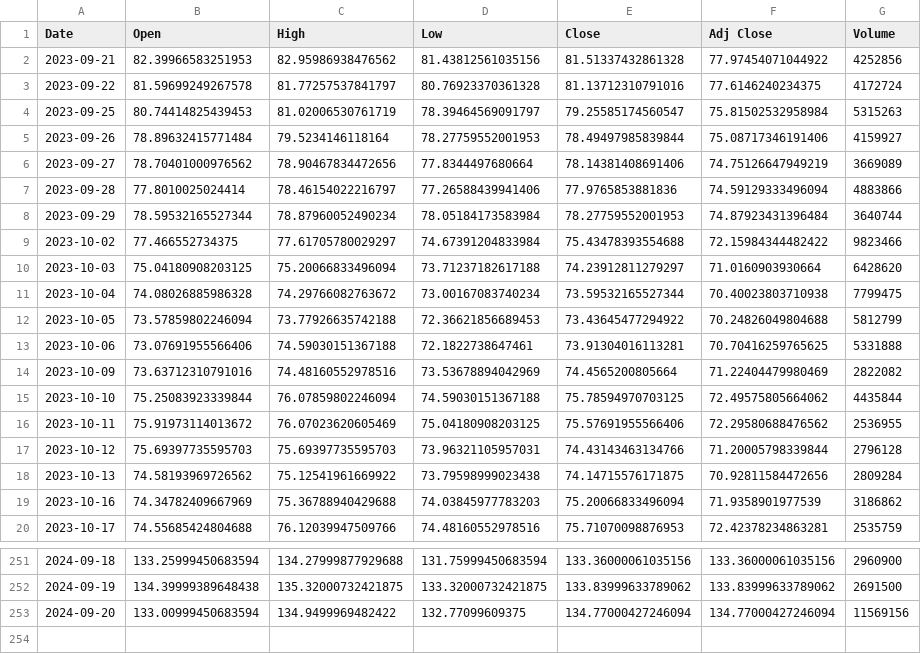
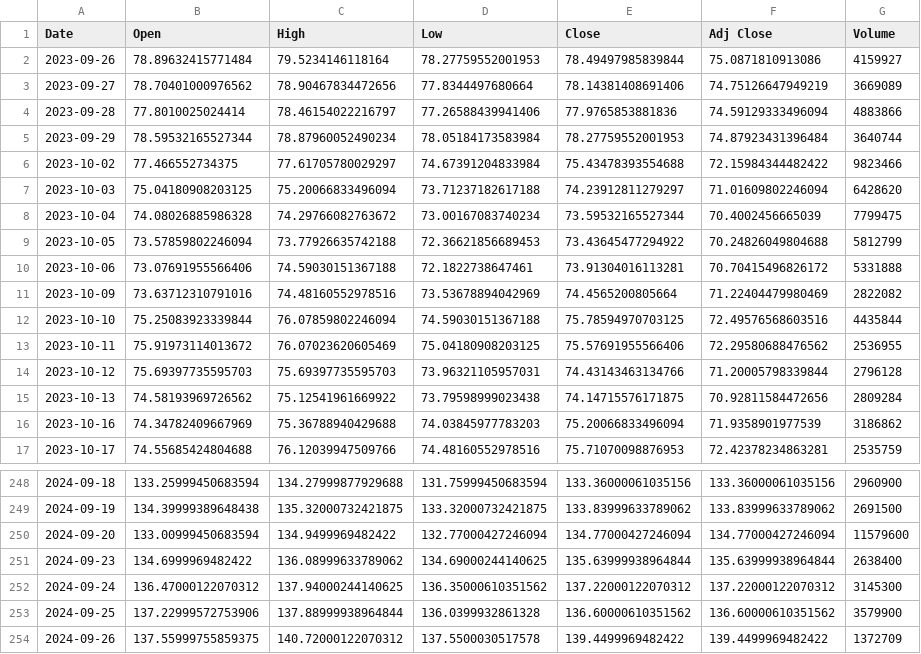
Before and after one commit to TOYSOLDIER12/WallStreetWarden, a CSV file: python/csv/MMM.csv, drawn as a sheet; only a part is shown, gaps mark what is left out; the diff covers the shown part only.

```diff
--- a/python/csv/MMM.csv
+++ b/python/csv/MMM.csv
@@ -1,6 +1,3 @@
 Date,Open,High,Low,Close,Adj Close,Volume
-2023-09-21,82.39966583251953,82.95986938476562,81.43812561035156,81.51337432861328,77.97454071044922,4252856
-2023-09-22,81.59699249267578,81.77257537841797,80.76923370361328,81.13712310791016,77.6146240234375,4172724
-2023-09-25,80.74414825439453,81.02006530761719,78.39464569091797,79.25585174560547,75.81502532958984,5315263
-2023-09-26,78.89632415771484,79.5234146118164,78.27759552001953,78.49497985839844,75.08717346191406,4159927
+2023-09-26,78.89632415771484,79.5234146118164,78.27759552001953,78.49497985839844,75.0871810913086,4159927
 2023-09-27,78.70401000976562,78.90467834472656,77.8344497680664,78.14381408691406,74.75126647949219,3669089
@@ -9,8 +6,8 @@ Date,Open,High,Low,Close,Adj Close,Volume
 2023-10-02,77.466552734375,77.61705780029297,74.67391204833984,75.43478393554688,72.15984344482422,9823466
-2023-10-03,75.04180908203125,75.20066833496094,73.71237182617188,74.23912811279297,71.0160903930664,6428620
-2023-10-04,74.08026885986328,74.29766082763672,73.00167083740234,73.59532165527344,70.40023803710938,7799475
+2023-10-03,75.04180908203125,75.20066833496094,73.71237182617188,74.23912811279297,71.01609802246094,6428620
+2023-10-04,74.08026885986328,74.29766082763672,73.00167083740234,73.59532165527344,70.4002456665039,7799475
 2023-10-05,73.57859802246094,73.77926635742188,72.36621856689453,73.43645477294922,70.24826049804688,5812799
-2023-10-06,73.07691955566406,74.59030151367188,72.1822738647461,73.91304016113281,70.70416259765625,5331888
+2023-10-06,73.07691955566406,74.59030151367188,72.1822738647461,73.91304016113281,70.70415496826172,5331888
 2023-10-09,73.63712310791016,74.48160552978516,73.53678894042969,74.4565200805664,71.22404479980469,2822082
-2023-10-10,75.25083923339844,76.07859802246094,74.59030151367188,75.78594970703125,72.49575805664062,4435844
+2023-10-10,75.25083923339844,76.07859802246094,74.59030151367188,75.78594970703125,72.49576568603516,4435844
 2023-10-11,75.91973114013672,76.07023620605469,75.04180908203125,75.57691955566406,72.29580688476562,2536955
@@ -252,2 +249,6 @@ Date,Open,High,Low,Close,Adj Close,Volume
 2024-09-19,134.39999389648438,135.32000732421875,133.32000732421875,133.83999633789062,133.83999633789062,2691500
-2024-09-20,133.00999450683594,134.9499969482422,132.77099609375,134.77000427246094,134.77000427246094,11569156
+2024-09-20,133.00999450683594,134.9499969482422,132.77000427246094,134.77000427246094,134.77000427246094,11579600
+2024-09-23,134.6999969482422,136.08999633789062,134.69000244140625,135.63999938964844,135.63999938964844,2638400
+2024-09-24,136.47000122070312,137.94000244140625,136.35000610351562,137.22000122070312,137.22000122070312,3145300
+2024-09-25,137.22999572753906,137.88999938964844,136.0399932861328,136.60000610351562,136.60000610351562,3579900
+2024-09-26,137.55999755859375,140.72000122070312,137.5500030517578,139.4499969482422,139.4499969482422,1372709
```
Also changed, not shown: 56 edited cells elsewhere in this file, python/csv/AAPL.csv, python/csv/AKAM.csv, 9 other files.
